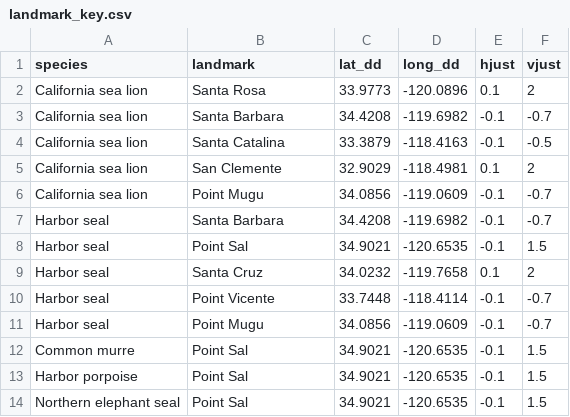
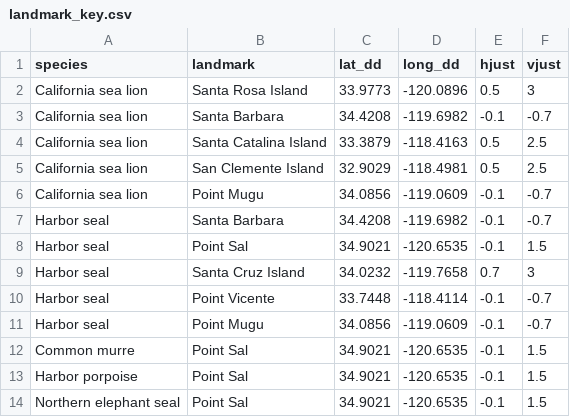
Before and after one commit to tinafang-1207/ca_set_gillnet_bycatch, a CSV file: data/gis_data/landmark_key.csv, drawn as a sheet.

```diff
--- a/data/gis_data/landmark_key.csv
+++ b/data/gis_data/landmark_key.csv
@@ -1,6 +1,6 @@
 species,landmark,lat_dd,long_dd,hjust,vjust
-California sea lion,Santa Rosa,33.9773,-120.0896,0.1,2
+California sea lion,Santa Rosa Island,33.9773,-120.0896,0.5,3
 California sea lion,Santa Barbara,34.4208,-119.6982,-0.1,-0.7
-California sea lion,Santa Catalina,33.3879,-118.4163,-0.1,-0.5
-California sea lion,San Clemente,32.9029,-118.4981,0.1,2
+California sea lion,Santa Catalina Island,33.3879,-118.4163,0.5,2.5
+California sea lion,San Clemente Island,32.9029,-118.4981,0.5,2.5
 California sea lion,Point Mugu,34.0856,-119.0609,-0.1,-0.7
@@ -8,3 +8,3 @@ Harbor seal,Santa Barbara,34.4208,-119.6982,-0.1,-0.7
 Harbor seal,Point Sal,34.9021,-120.6535,-0.1,1.5
-Harbor seal,Santa Cruz,34.0232,-119.7658,0.1,2
+Harbor seal,Santa Cruz Island,34.0232,-119.7658,0.7,3
 Harbor seal,Point Vicente,33.7448,-118.4114,-0.1,-0.7
```
Also changed, not shown: 32 other files.
